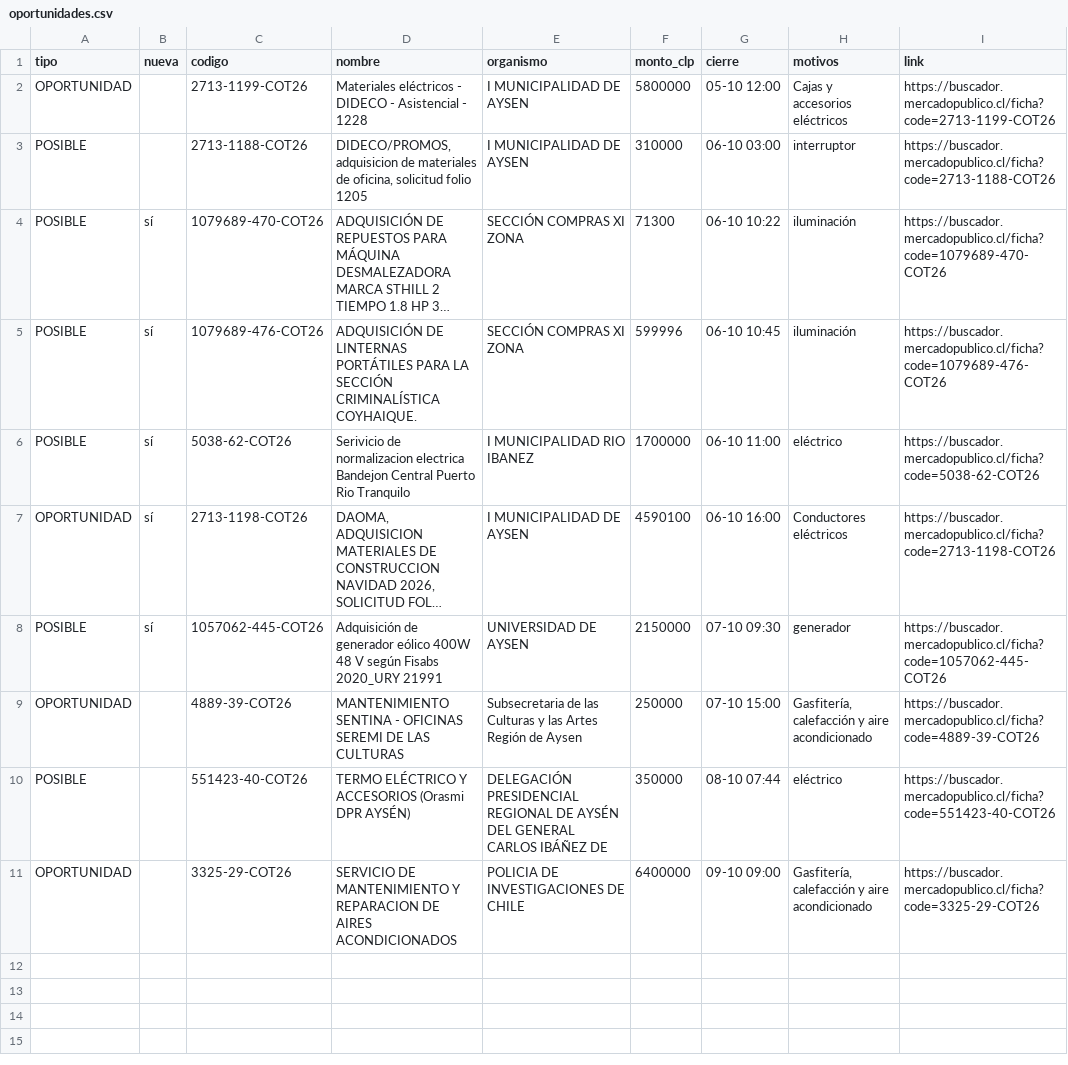
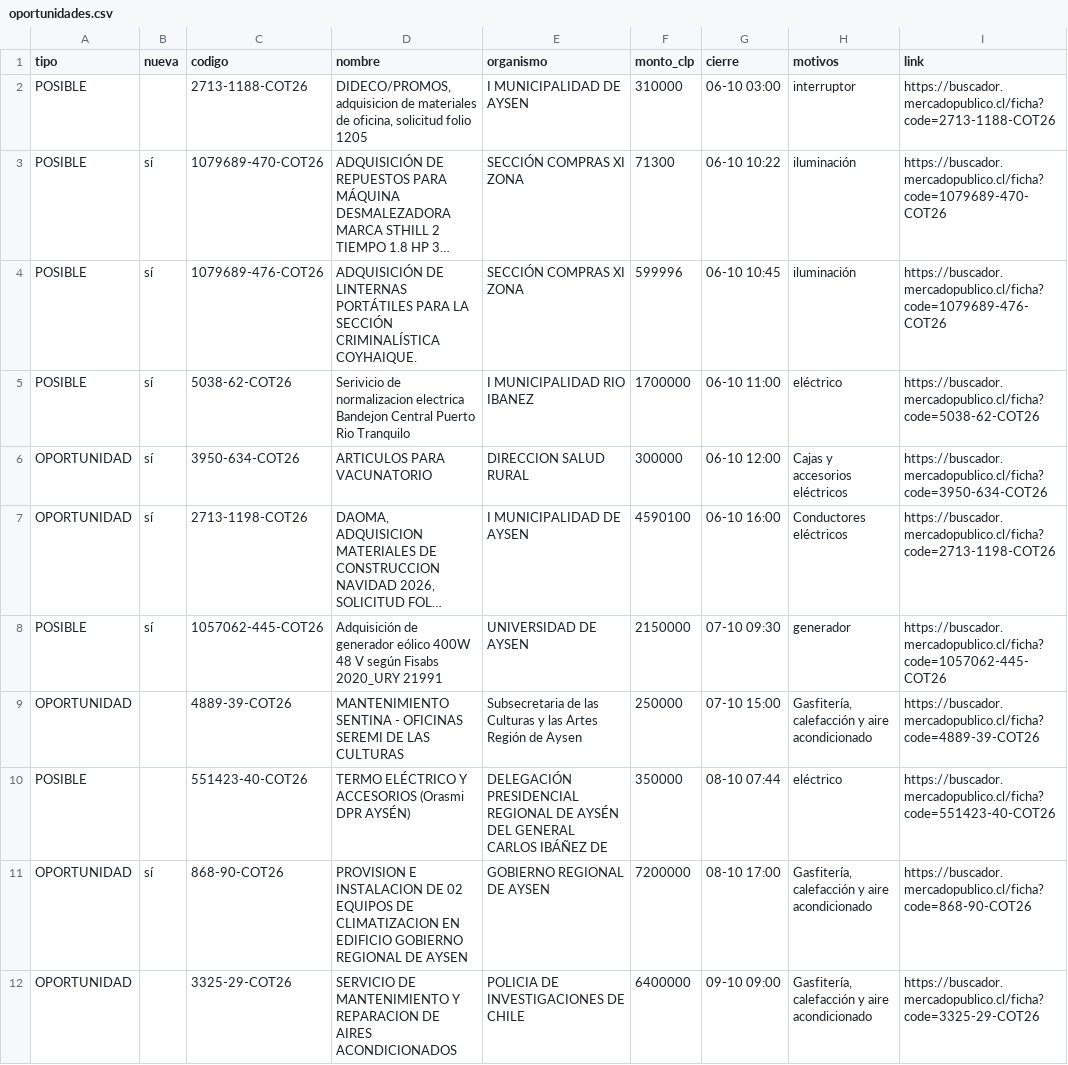
Before and after one commit to ricardoarevalo2/radar-aysen, a CSV file: docs/z-f3312e8e/oportunidades.csv, drawn as a sheet; long unchanged cells end in …; removed rows and columns are numbered as before the commit, all else as after; the diff names each change by its address in the sheet, - before the commit and + after, or states it on an @@ line.

```diff
--- a/docs/z-f3312e8e/oportunidades.csv
+++ b/docs/z-f3312e8e/oportunidades.csv
-row 2: OPORTUNIDAD |  | 2713-1199-COT26 | Materiales eléctricos - DIDECO - Asistencial - 1228 | I MUNICIPALIDAD DE AYSEN | 5800000 | 05-10 12:00 | Cajas y accesorios eléctricos | https://buscador.mercadopublico.cl/ficha?code=2713-1199-COT26
+row 6: OPORTUNIDAD | sí | 3950-634-COT26 | ARTICULOS PARA VACUNATORIO | DIRECCION SALUD RURAL | 300000 | 06-10 12:00 | Cajas y accesorios eléctricos | https://buscador.mercadopublico.cl/ficha?code=3950-634-COT26
+row 11: OPORTUNIDAD | sí | 868-90-COT26 | PROVISION E INSTALACION DE 02 EQUIPOS DE CLIMATIZACION EN EDIFICIO GOBIERNO REGIONAL DE AYSEN | GOBIERNO REGIONAL DE AYSEN | 7200000 | 08-10 17:00 | Gasfitería, calefacción y aire acondicionado | https://buscador.mercadopublico.cl/ficha?code=868-90-COT26
```
Also changed, not shown: docs/oportunidades.csv, 5 other files.
